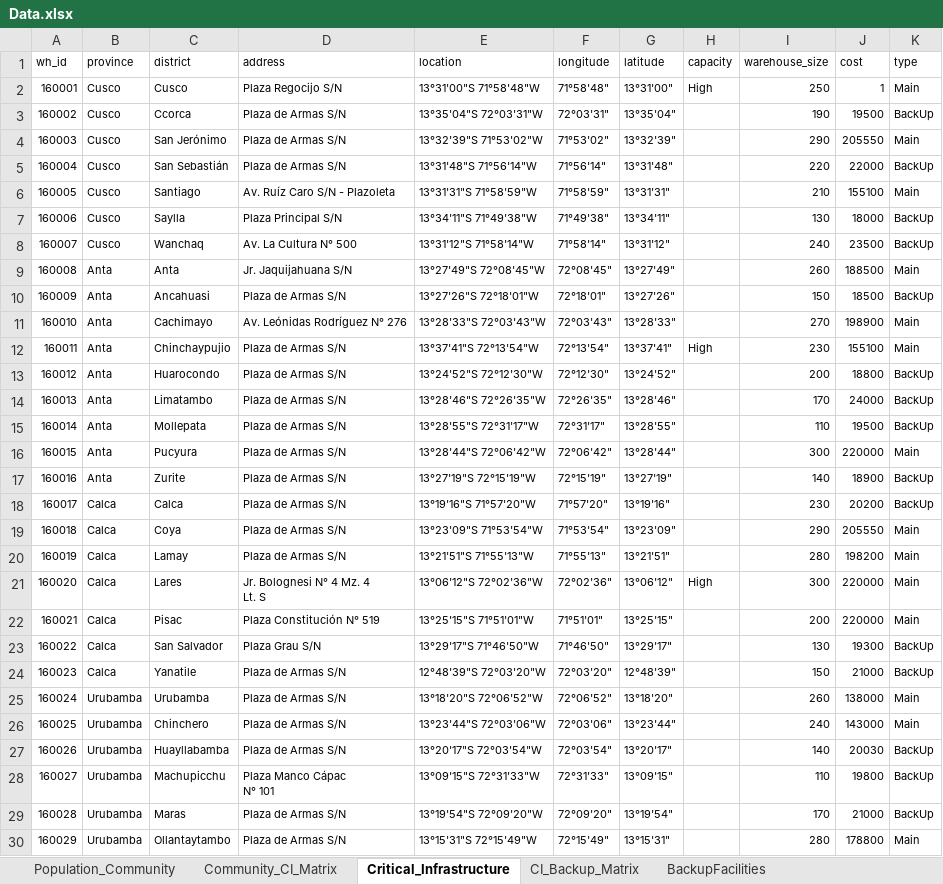
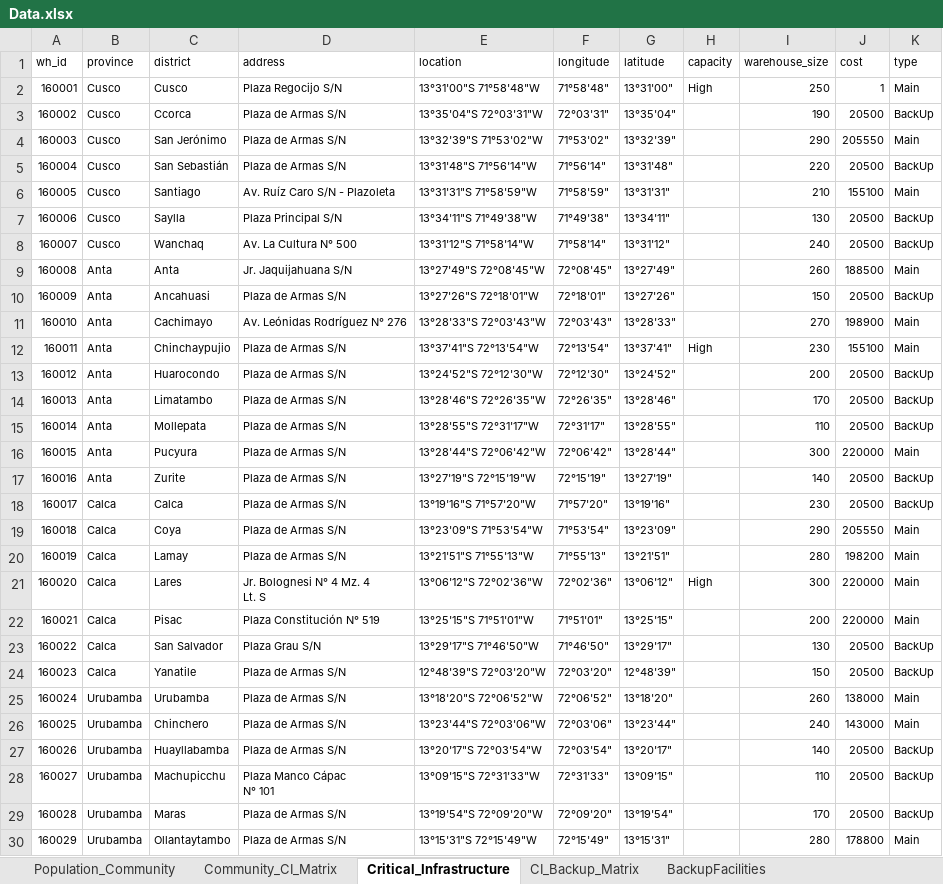
Before and after one commit to enzovillafuerte/Disaster-Modeling-Resilience, an Excel workbook: Data.xlsx, sheet Critical_Infrastructure, drawn as a sheet; only a part is shown; values as stored, in another font and other column widths than the file's, no borders; the diff covers the shown part only; the diff names each change by its address in the sheet, - before the commit and + after, or states it on an @@ line.

```diff
--- a/Data.xlsx (sheet Critical_Infrastructure)
+++ b/Data.xlsx (sheet Critical_Infrastructure)
-J3 (cost): 19500
+J3 (cost): 20500
-J5 (cost): 22000
+J5 (cost): 20500
-J7 (cost): 18000
+J7 (cost): 20500
-J8 (cost): 23500
+J8 (cost): 20500
-J10 (cost): 18500
+J10 (cost): 20500
-J13 (cost): 18800
+J13 (cost): 20500
-J14 (cost): 24000
+J14 (cost): 20500
-J15 (cost): 19500
+J15 (cost): 20500
-J17 (cost): 18900
+J17 (cost): 20500
-J18 (cost): 20200
+J18 (cost): 20500
-J23 (cost): 19300
+J23 (cost): 20500
-J24 (cost): 21000
+J24 (cost): 20500
-J27 (cost): 20030
+J27 (cost): 20500
-J28 (cost): 19800
+J28 (cost): 20500
-J29 (cost): 21000
+J29 (cost): 20500
```
Also changed, not shown: 1 edited cell elsewhere in this sheet, data_quality_check/final_cost_calculation.xlsx, 13 other files.
